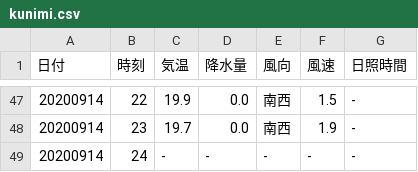
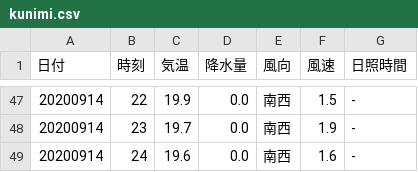
Before and after one commit to s1715-kudo/weather, a CSV file: past_weather/kunimi.csv, drawn as a sheet; only a part is shown, gaps mark what is left out.

```diff
--- a/past_weather/kunimi.csv
+++ b/past_weather/kunimi.csv
@@ -48,2 +48,2 @@
 20200914,23,19.7,0.0,南西,1.9,-
-20200914,24,-,-,-,-,-
+20200914,24,19.6,0.0,南西,1.6,-
```
Also changed, not shown: past_weather/nakatsu.csv, 11 other files.
